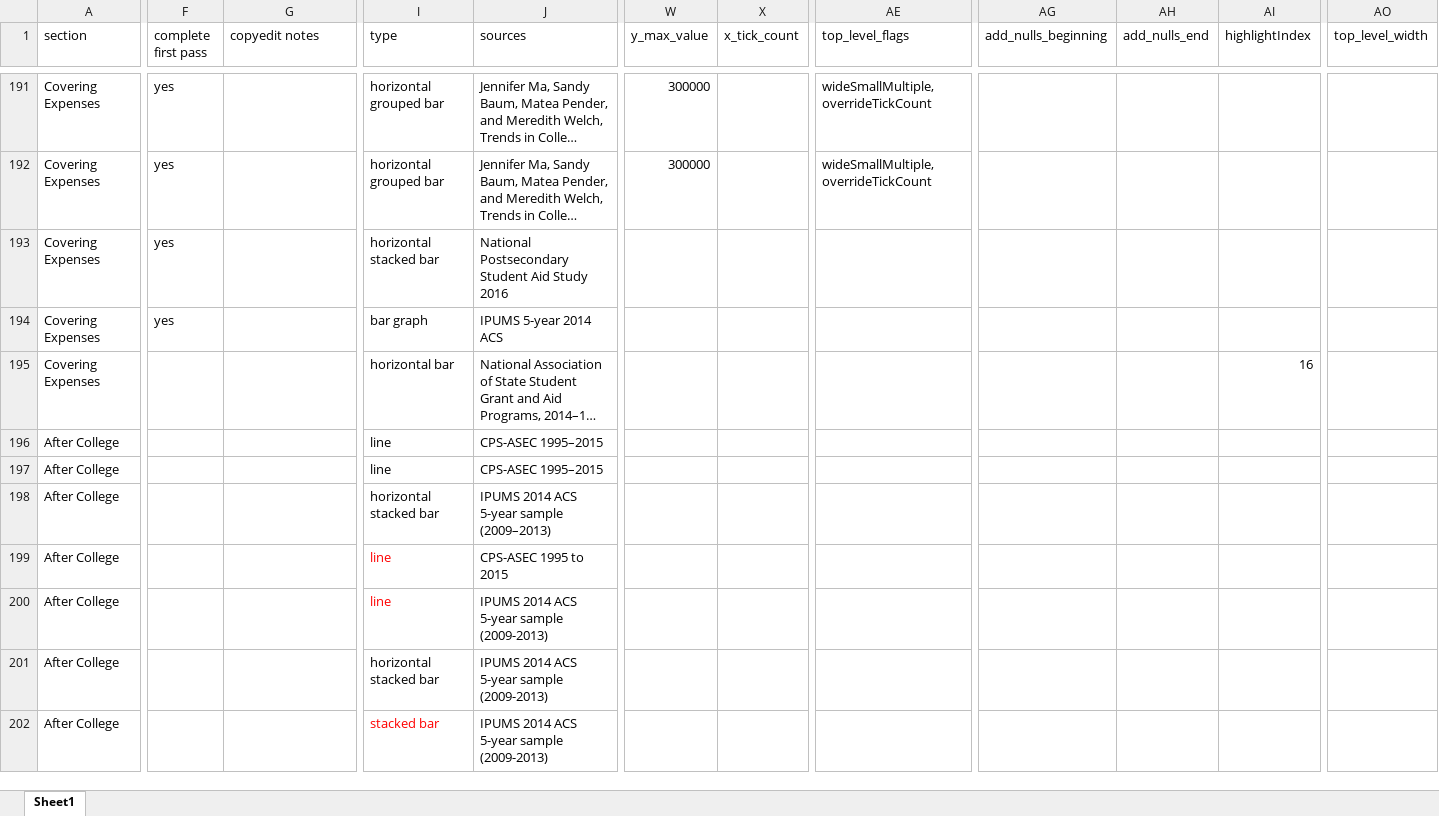
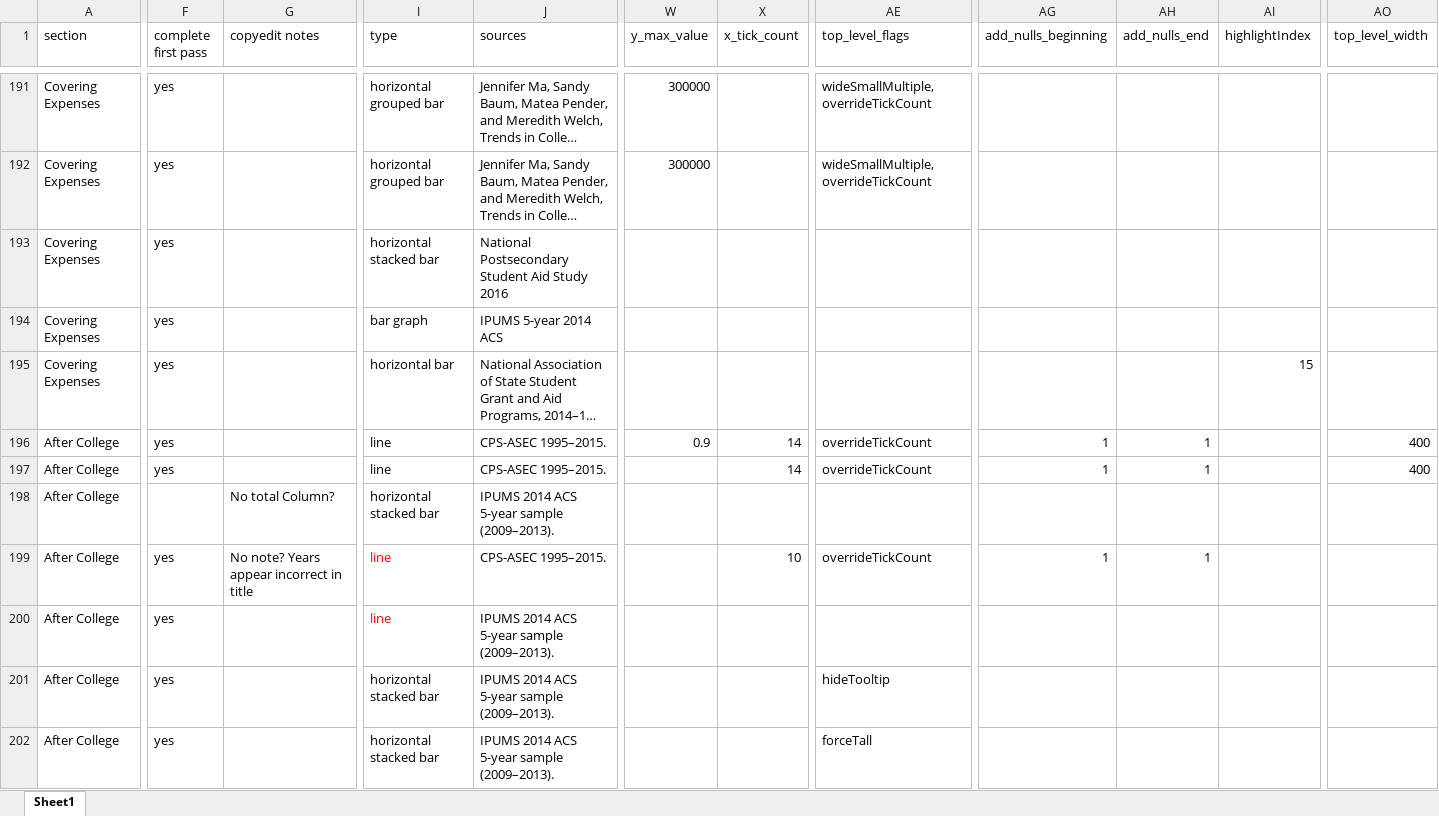
Before and after one commit to UrbanInstitute/ed-data, an Excel workbook: updated_script/Graphtext_032619.xlsx, sheet Sheet1, drawn as a sheet; only a part is shown, gaps mark what is left out; long unchanged cells end in …; values as stored, in another font and other column widths than the file's, no borders; the diff covers the shown part only; the diff names each change by its address in the sheet, - before the commit and + after, or states it on an @@ line.

```diff
--- a/updated_script/Graphtext_032619.xlsx (sheet Sheet1)
+++ b/updated_script/Graphtext_032619.xlsx (sheet Sheet1)
-F195:F197 (complete first pass): (empty)
+F195:F197 (complete first pass): yes
-AI195 (highlightIndex): 16
+AI195 (highlightIndex): 15
-J196:J197 (sources): CPS-ASEC 1995–2015
+J196:J197 (sources): CPS-ASEC 1995–2015.
-W196 (y_max_value): (empty)
+W196 (y_max_value): 0.9
-X196:X197 (x_tick_count): (empty)
+X196:X197 (x_tick_count): 14
-AE196:AE197 (top_level_flags): (empty)
+AE196:AE197 (top_level_flags): overrideTickCount
-AG196:AG197 (add_nulls_beginning): (empty)
+AG196:AG197 (add_nulls_beginning): 1
-AH196:AH197 (add_nulls_end): (empty)
+AH196:AH197 (add_nulls_end): 1
-AO196:AO197 (top_level_width): (empty)
+AO196:AO197 (top_level_width): 400
-G198 (copyedit notes): (empty)
+G198 (copyedit notes): No total Column?
-J198 (sources): IPUMS 2014 ACS 5-year sample (2009–2013)
+J198 (sources): IPUMS 2014 ACS 5-year sample (2009–2013).
-F199:F202 (complete first pass): (empty)
+F199:F202 (complete first pass): yes
-G199 (copyedit notes): (empty)
+G199 (copyedit notes): No note? Years appear incorrect in title
-J199 (sources): CPS-ASEC 1995 to 2015
+J199 (sources): CPS-ASEC 1995–2015.
-X199 (x_tick_count): (empty)
+X199 (x_tick_count): 10
-AE199 (top_level_flags): (empty)
+AE199 (top_level_flags): overrideTickCount
-AG199 (add_nulls_beginning): (empty)
+AG199 (add_nulls_beginning): 1
-AH199 (add_nulls_end): (empty)
+AH199 (add_nulls_end): 1
-J200:J202 (sources): IPUMS 2014 ACS 5-year sample (2009-2013)
+J200:J202 (sources): IPUMS 2014 ACS 5-year sample (2009–2013).
-AE201 (top_level_flags): (empty)
+AE201 (top_level_flags): hideTooltip
-I202 (type): stacked bar
+I202 (type): horizontal stacked bar
-I202 text colour: #FF0000
+I202 text colour: black
-AE202 (top_level_flags): (empty)
+AE202 (top_level_flags): forceTall
```
Also changed, not shown: 53 edited cells and cell formats elsewhere in this sheet, 12 other files.
